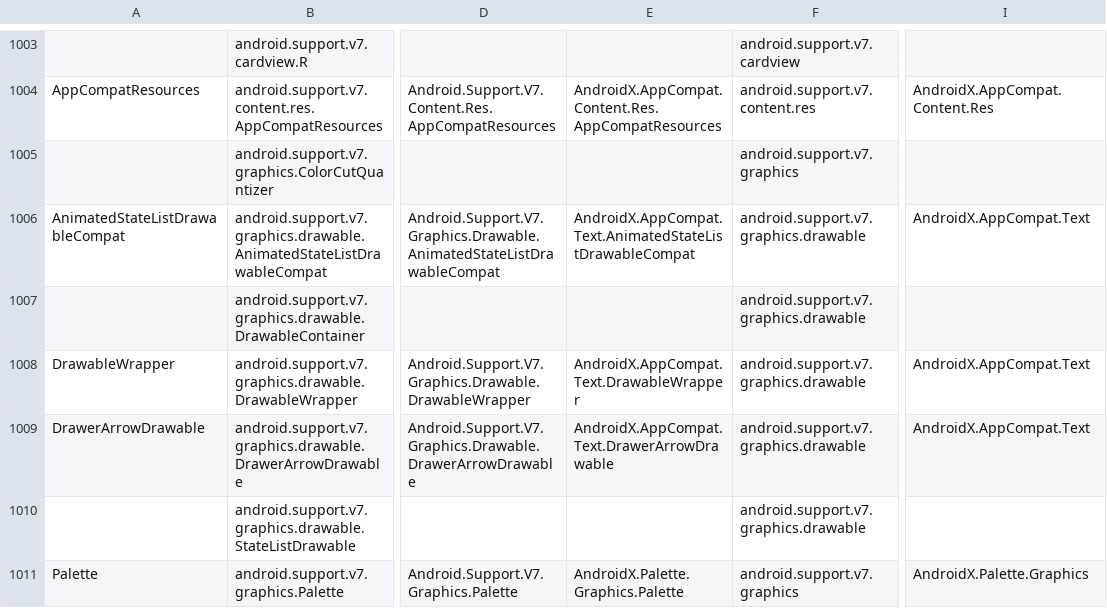
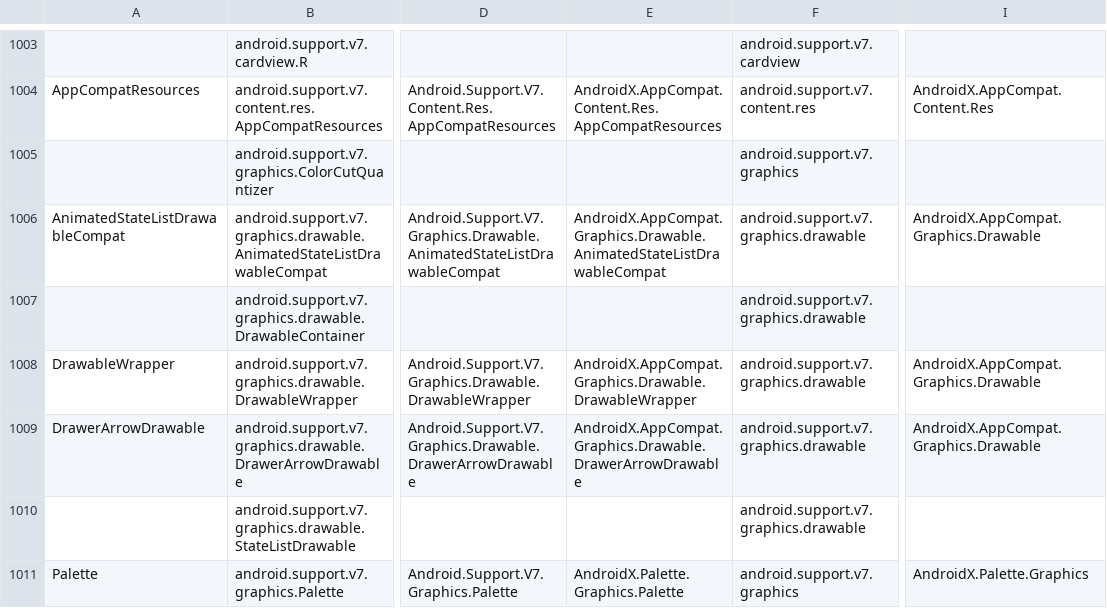
Before and after one commit to xamarin/XamarinAndroidXMigration, a CSV file: Demo/Hackathon/mappings.csv, drawn as a sheet; only a part is shown, gaps mark what is left out; the diff names each change by its address in the sheet, - before the commit and + after, or states it on an @@ line.

Commit message:
fix the mappings

```diff
--- a/Demo/Hackathon/mappings.csv
+++ b/Demo/Hackathon/mappings.csv
-E1006: AndroidX.AppCompat.Text.AnimatedStateListDrawableCompat
+E1006: AndroidX.AppCompat.Graphics.Drawable.AnimatedStateListDrawableCompat
-I1006: AndroidX.AppCompat.Text
+I1006: AndroidX.AppCompat.Graphics.Drawable
-E1008: AndroidX.AppCompat.Text.DrawableWrapper
+E1008: AndroidX.AppCompat.Graphics.Drawable.DrawableWrapper
-I1008:I1009: AndroidX.AppCompat.Text
+I1008:I1009: AndroidX.AppCompat.Graphics.Drawable
-E1009: AndroidX.AppCompat.Text.DrawerArrowDrawable
+E1009: AndroidX.AppCompat.Graphics.Drawable.DrawerArrowDrawable
```
